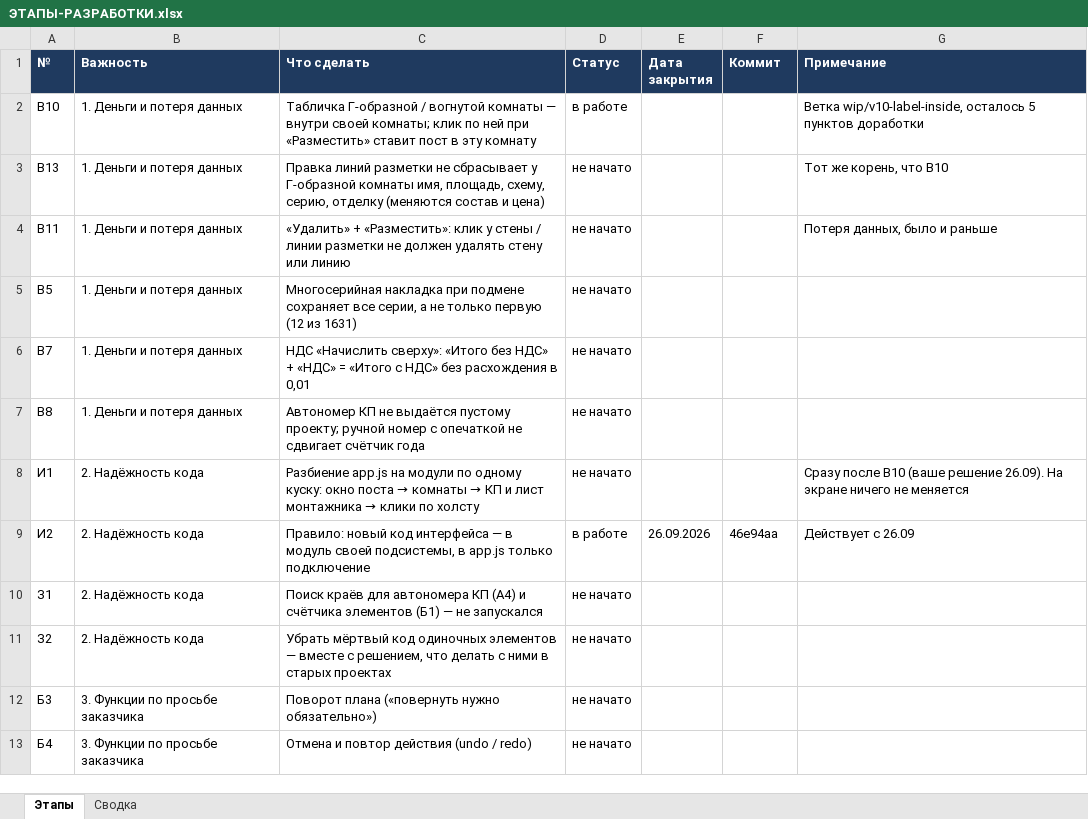
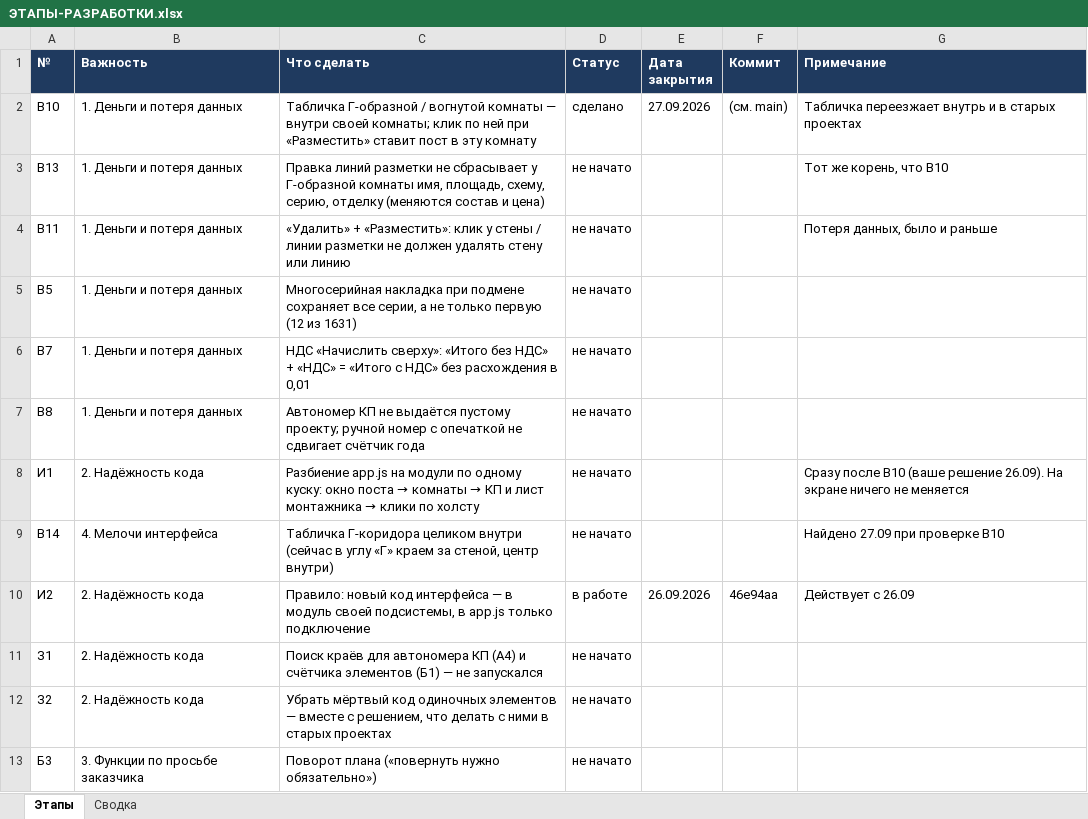
Before and after one commit to ZAVALEX174/electroPlan, an Excel workbook: docs/ЭТАПЫ-РАЗРАБОТКИ.xlsx, sheet Этапы, drawn as a sheet; only a part is shown; the shorter side is filled out with more unchanged rows; values as stored, in another font and other column widths than the file's, no borders; conditional formats not drawn; the diff names each change by its address in the sheet, - before the commit and + after, or states it on an @@ line.

```diff
--- a/docs/ЭТАПЫ-РАЗРАБОТКИ.xlsx (sheet Этапы)
+++ b/docs/ЭТАПЫ-РАЗРАБОТКИ.xlsx (sheet Этапы)
-D2 (Статус): в работе
+D2 (Статус): сделано
-E2 (Дата закрытия): (empty)
+E2 (Дата закрытия): 27.09.2026
-F2 (Коммит): (empty)
+F2 (Коммит): (см. main)
-G2 (Примечание): Ветка wip/v10-label-inside, осталось 5 пунктов доработки
+G2 (Примечание): Табличка переезжает внутрь и в старых проектах
+row 9: В14 | 4. Мелочи интерфейса | Табличка Г-коридора целиком внутри (сейчас в углу «Г» краем за стеной, центр внутри) | не начато |  |  | Найдено 27.09 при проверке В10
```
Also changed, not shown: 11 other files.
